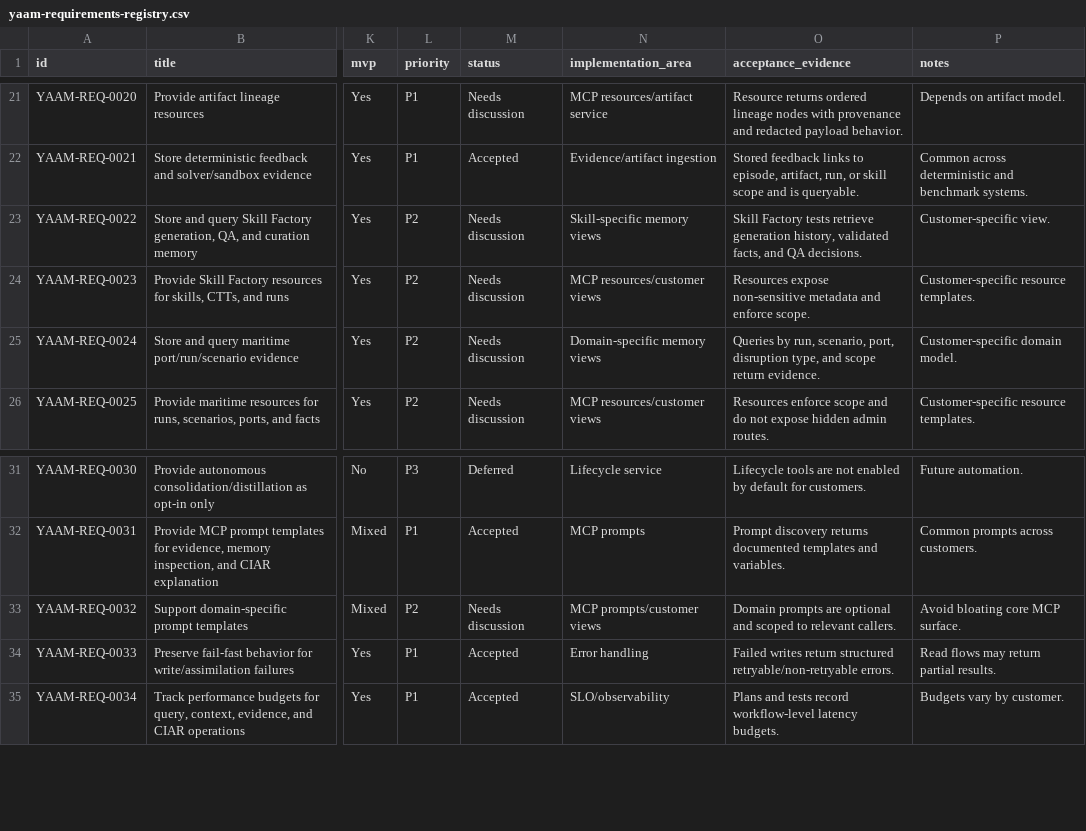
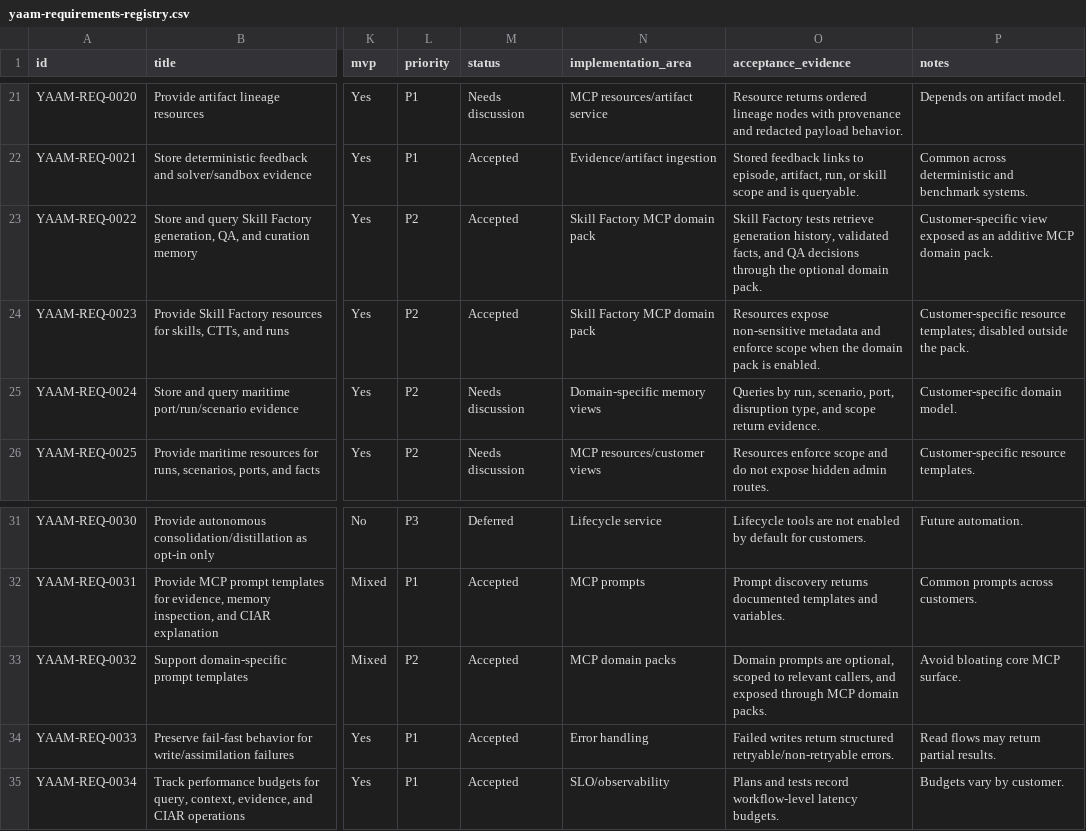
Before and after one commit to maksim-tsi/mas-memory-layer, a CSV file: docs/requirements/yaam-requirements-registry.csv, drawn as a sheet; only a part is shown, gaps mark what is left out; the diff names each change by its address in the sheet, - before the commit and + after, or states it on an @@ line.

Commit message:
Add Skill Factory MCP domain pack

```diff
--- a/docs/requirements/yaam-requirements-registry.csv
+++ b/docs/requirements/yaam-requirements-registry.csv
-M23:M24 (status): Needs discussion
+M23:M24 (status): Accepted
-N23 (implementation_area): Skill-specific memory views
+N23 (implementation_area): Skill Factory MCP domain pack
-O23 (acceptance_evidence): …and QA decisions.
+O23 (acceptance_evidence): …and QA decisions through the optional domain pack.
-P23 (notes): Customer-specific view.
+P23 (notes): Customer-specific view exposed as an additive MCP domain pack.
-N24 (implementation_area): MCP resources/customer views
+N24 (implementation_area): Skill Factory MCP domain pack
-O24 (acceptance_evidence): …and enforce scope.
+O24 (acceptance_evidence): …and enforce scope when the domain pack is enabled.
-P24 (notes): Customer-specific resource templates.
+P24 (notes): Customer-specific resource templates; disabled outside the pack.
-M33 (status): Needs discussion
+M33 (status): Accepted
-N33 (implementation_area): MCP prompts/customer views
+N33 (implementation_area): MCP domain packs
-O33 (acceptance_evidence): …prompts are optional and scoped to relevant callers.
+O33 (acceptance_evidence): …prompts are optional, scoped to relevant callers, and exposed through MCP domain packs.
```
Also changed, not shown: 18 other files.
